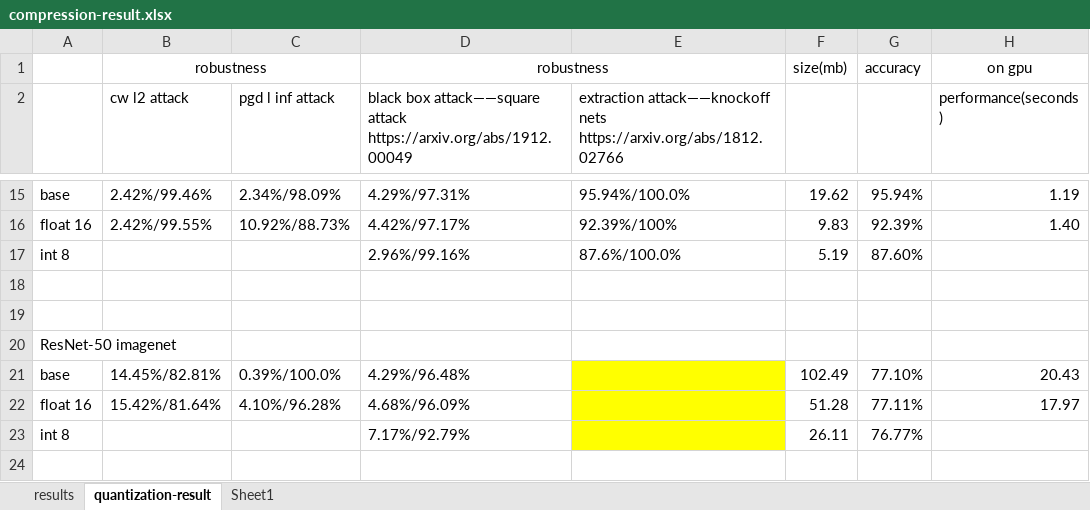
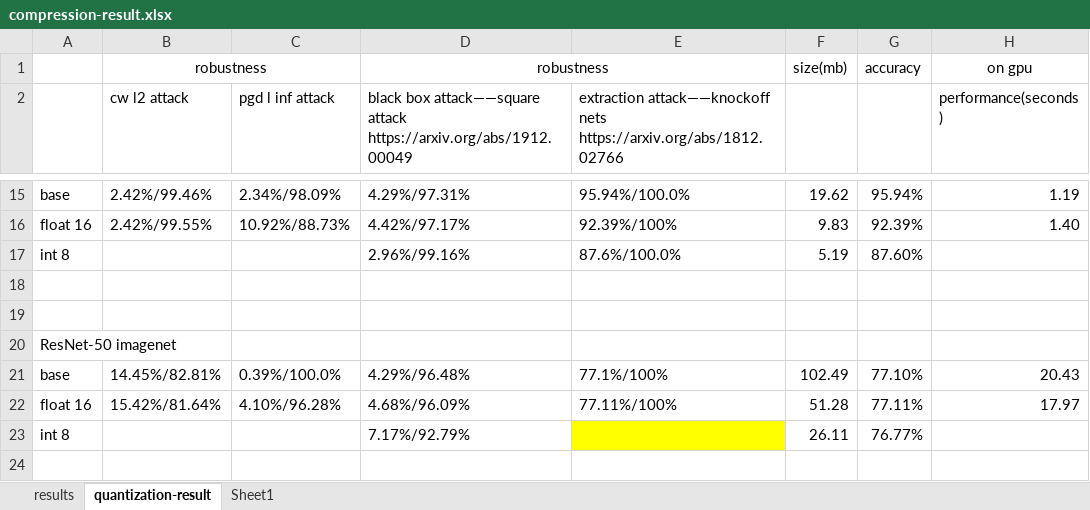
Before and after one commit to Flamexmt/evaluate-project, an Excel workbook: compression-result.xlsx, sheet quantization-result, drawn as a sheet; only a part is shown, gaps mark what is left out; values as stored, in another font and other column widths than the file's, no borders; the diff names each change by its address in the sheet, - before the commit and + after, or states it on an @@ line.

Commit message:
Update compression-result.xlsx

```diff
--- a/compression-result.xlsx (sheet quantization-result)
+++ b/compression-result.xlsx (sheet quantization-result)
-E21: (empty)
+E21: 77.1%/100%
-E21:E22 fill: #FFFF00
+E21:E22 fill: none
-E22: (empty)
+E22: 77.11%/100%
```
